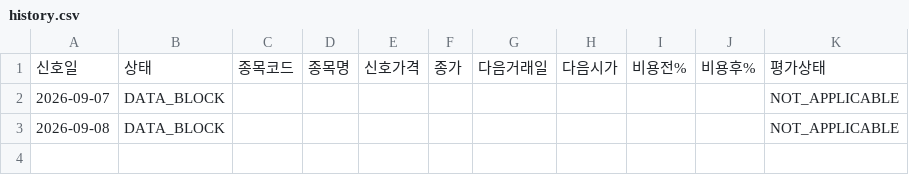
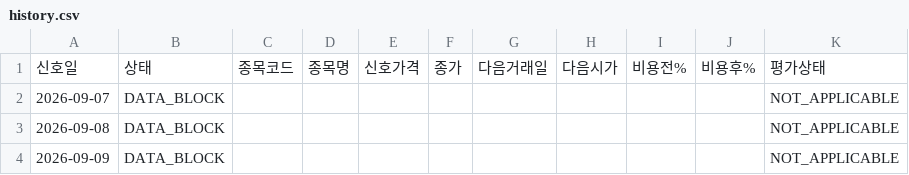
Before and after one commit to SEUNGJU-PARK-KR/canva-agent, a CSV file: manual-1515/history.csv, drawn as a sheet; the diff names each change by its address in the sheet, - before the commit and + after, or states it on an @@ line.

```diff
--- a/manual-1515/history.csv
+++ b/manual-1515/history.csv
+row 4: 2026-09-09 | DATA_BLOCK |  |  |  |  |  |  |  |  | NOT_APPLICABLE
```
Also changed, not shown: manual-1515/journal.csv, 3 other files.
